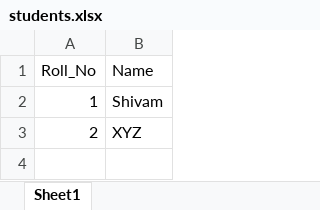
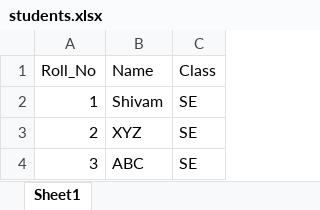
Before and after one commit to 0shivamh/SEM-III, an Excel workbook: FADP/students.xlsx, sheet Sheet1, drawn as a sheet; values as stored, in another font and other column widths than the file's, no borders; the diff names each change by its address in the sheet, - before the commit and + after, or states it on an @@ line.

Commit message:
data

```diff
--- a/FADP/students.xlsx (sheet Sheet1)
+++ b/FADP/students.xlsx (sheet Sheet1)
+column C (Class), rows 2-3: SE | SE
+row 4: 3 | ABC | SE
```
